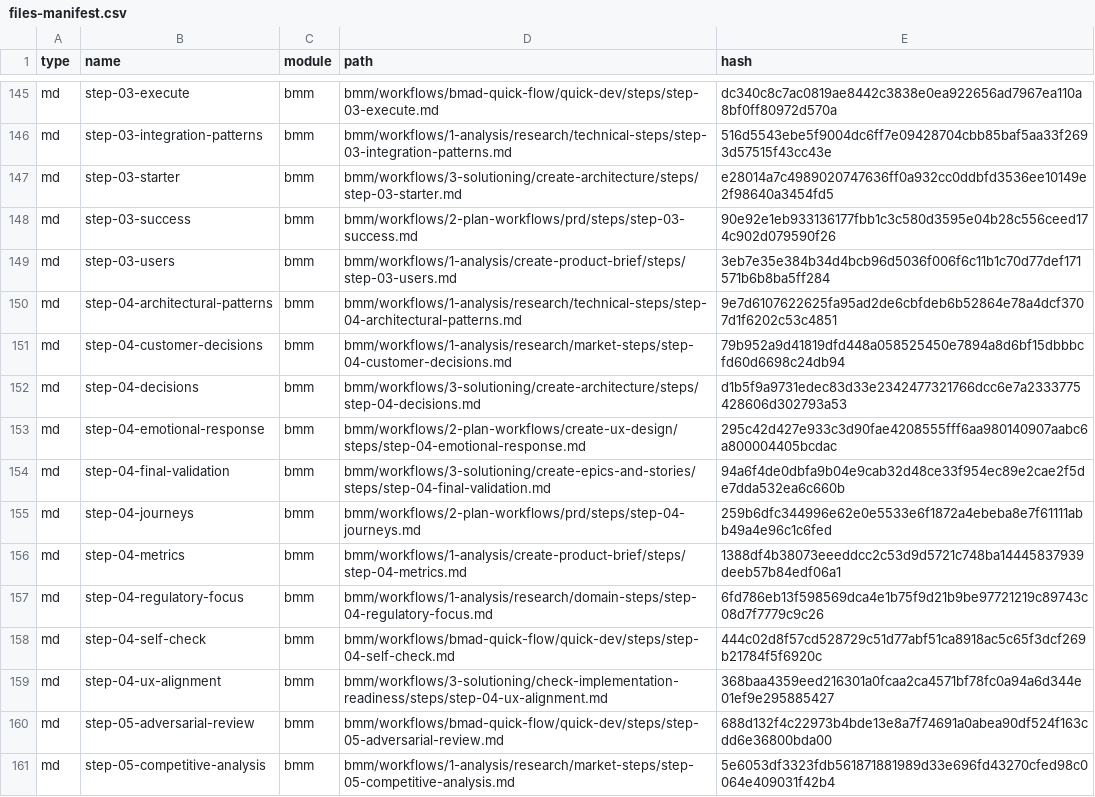
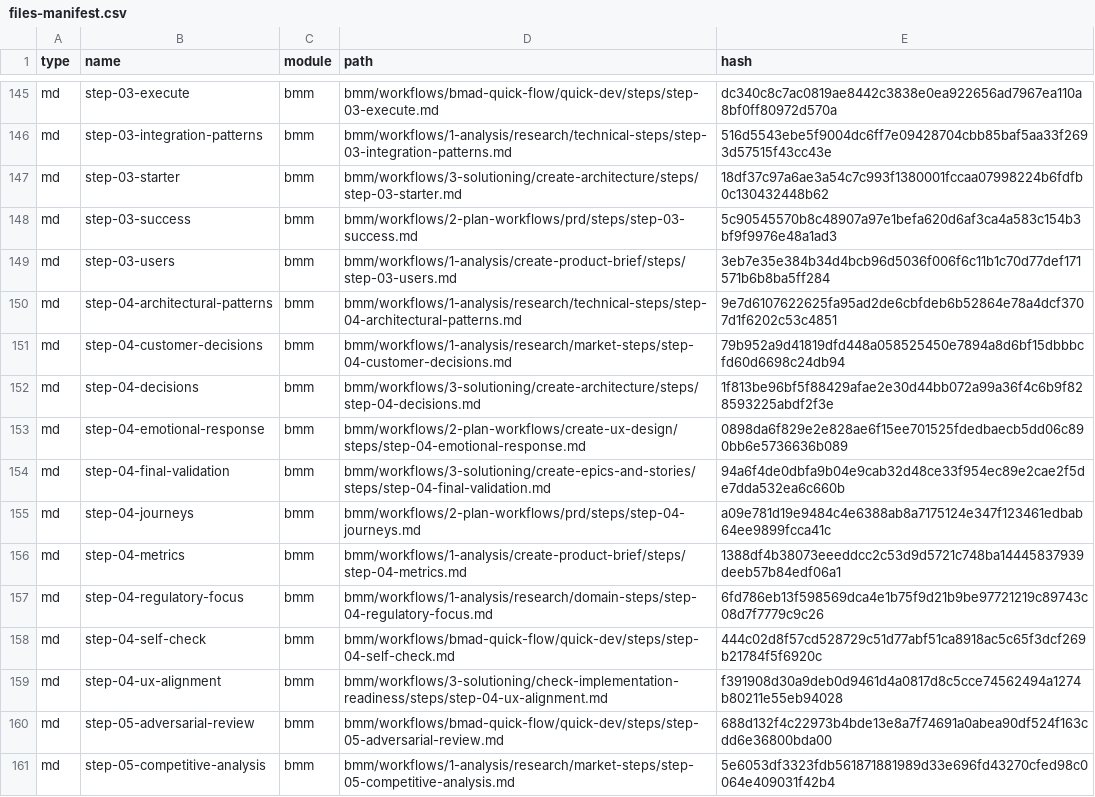
Before and after one commit to plodded/clipboard, a CSV file: _bmad/_config/files-manifest.csv, drawn as a sheet; only a part is shown, gaps mark what is left out; the diff covers the shown part only.

```diff
--- a/_bmad/_config/files-manifest.csv
+++ b/_bmad/_config/files-manifest.csv
@@ -146,4 +146,4 @@ type,name,module,path,hash
 "md","step-03-integration-patterns","bmm","bmm/workflows/1-analysis/research/technical-steps/step-03-integration-patterns.md","516d5543ebe5f9004dc6ff7e09428704cbb85baf5aa33f2693d57515f43cc43e"
-"md","step-03-starter","bmm","bmm/workflows/3-solutioning/create-architecture/steps/step-03-starter.md","e28014a7c4989020747636ff0a932cc0ddbfd3536ee10149e2f98640a3454fd5"
-"md","step-03-success","bmm","bmm/workflows/2-plan-workflows/prd/steps/step-03-success.md","90e92e1eb933136177fbb1c3c580d3595e04b28c556ceed174c902d079590f26"
+"md","step-03-starter","bmm","bmm/workflows/3-solutioning/create-architecture/steps/step-03-starter.md","18df37c97a6ae3a54c7c993f1380001fccaa07998224b6fdfb0c130432448b62"
+"md","step-03-success","bmm","bmm/workflows/2-plan-workflows/prd/steps/step-03-success.md","5c90545570b8c48907a97e1befa620d6af3ca4a583c154b3bf9f9976e48a1ad3"
 "md","step-03-users","bmm","bmm/workflows/1-analysis/create-product-brief/steps/step-03-users.md","3eb7e35e384b34d4bcb96d5036f006f6c11b1c70d77def171571b6b8ba5ff284"
@@ -151,6 +151,6 @@ type,name,module,path,hash
 "md","step-04-customer-decisions","bmm","bmm/workflows/1-analysis/research/market-steps/step-04-customer-decisions.md","79b952a9d41819dfd448a058525450e7894a8d6bf15dbbbcfd60d6698c24db94"
-"md","step-04-decisions","bmm","bmm/workflows/3-solutioning/create-architecture/steps/step-04-decisions.md","d1b5f9a9731edec83d33e2342477321766dcc6e7a2333775428606d302793a53"
-"md","step-04-emotional-response","bmm","bmm/workflows/2-plan-workflows/create-ux-design/steps/step-04-emotional-response.md","295c42d427e933c3d90fae4208555fff6aa980140907aabc6a800004405bcdac"
+"md","step-04-decisions","bmm","bmm/workflows/3-solutioning/create-architecture/steps/step-04-decisions.md","1f813be96bf5f88429afae2e30d44bb072a99a36f4c6b9f828593225abdf2f3e"
+"md","step-04-emotional-response","bmm","bmm/workflows/2-plan-workflows/create-ux-design/steps/step-04-emotional-response.md","0898da6f829e2e828ae6f15ee701525fdedbaecb5dd06c890bb6e5736636b089"
 "md","step-04-final-validation","bmm","bmm/workflows/3-solutioning/create-epics-and-stories/steps/step-04-final-validation.md","94a6f4de0dbfa9b04e9cab32d48ce33f954ec89e2cae2f5de7dda532ea6c660b"
-"md","step-04-journeys","bmm","bmm/workflows/2-plan-workflows/prd/steps/step-04-journeys.md","259b6dfc344996e62e0e5533e6f1872a4ebeba8e7f61111abb49a4e96c1c6fed"
+"md","step-04-journeys","bmm","bmm/workflows/2-plan-workflows/prd/steps/step-04-journeys.md","a09e781d19e9484c4e6388ab8a7175124e347f123461edbab64ee9899fcca41c"
 "md","step-04-metrics","bmm","bmm/workflows/1-analysis/create-product-brief/steps/step-04-metrics.md","1388df4b38073eeeddcc2c53d9d5721c748ba14445837939deeb57b84edf06a1"
@@ -158,3 +158,3 @@ type,name,module,path,hash
 "md","step-04-self-check","bmm","bmm/workflows/bmad-quick-flow/quick-dev/steps/step-04-self-check.md","444c02d8f57cd528729c51d77abf51ca8918ac5c65f3dcf269b21784f5f6920c"
-"md","step-04-ux-alignment","bmm","bmm/workflows/3-solutioning/check-implementation-readiness/steps/step-04-ux-alignment.md","368baa4359eed216301a0fcaa2ca4571bf78fc0a94a6d344e01ef9e295885427"
+"md","step-04-ux-alignment","bmm","bmm/workflows/3-solutioning/check-implementation-readiness/steps/step-04-ux-alignment.md","f391908d30a9deb0d9461d4a0817d8c5cce74562494a1274b80211e55eb94028"
 "md","step-05-adversarial-review","bmm","bmm/workflows/bmad-quick-flow/quick-dev/steps/step-05-adversarial-review.md","688d132f4c22973b4bde13e8a7f74691a0abea90df524f163cdd6e36800bda00"
```
Also changed, not shown: 41 edited cells elsewhere in this file, 59 other files.
